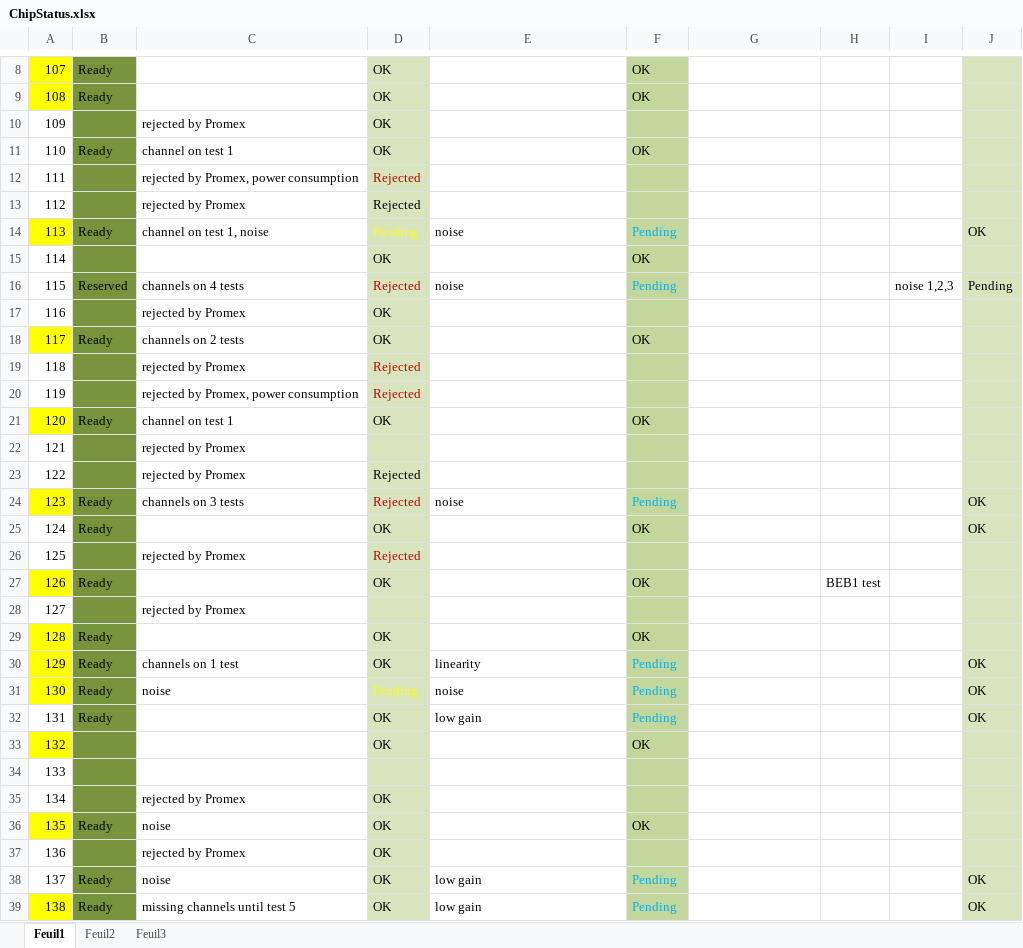
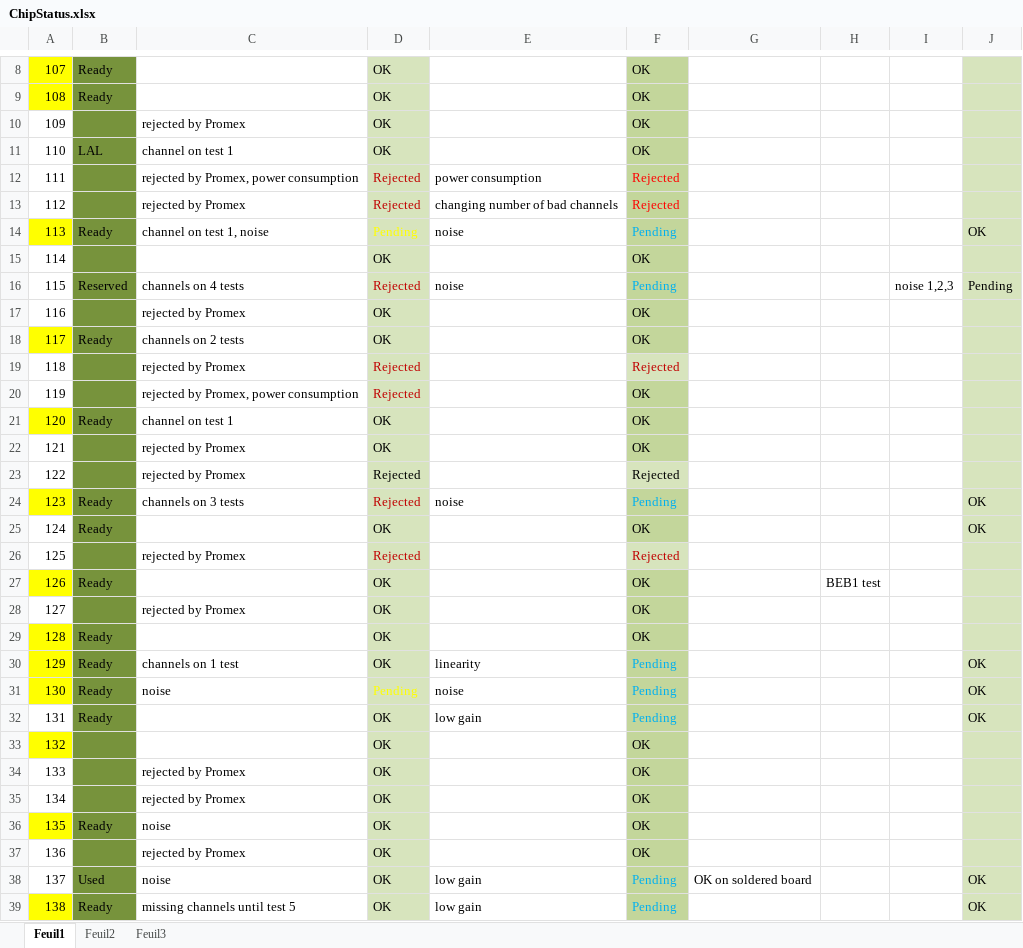
Before and after one commit to lsst-camera-dh/aspic-production-bench, an Excel workbook: ChipStatus.xlsx, sheet Feuil1, drawn as a sheet; only a part is shown, gaps mark what is left out; values as stored, in another font and other column widths than the file's, no borders; removed rows and columns are numbered as before the commit, all else as after; the diff covers the shown part only; the diff names each change by its address in the sheet, - before the commit and + after, or states it on an @@ line.

```diff
--- a/ChipStatus.xlsx (sheet Feuil1)
+++ b/ChipStatus.xlsx (sheet Feuil1)
-F10: (empty)
+F10: OK
-B11: Ready
+B11: LAL
-E12: (empty)
+E12: power consumption
-F12:F13: (empty)
+F12:F13: Rejected
-D13 text colour: black
+D13 text colour: #C00000
-E13: (empty)
+E13: changing number of bad channels
-F17: (empty)
+F17: OK
-F19: (empty)
+F19: Rejected
-F19 fill: #C3D69B
+F19 fill: #D7E4BD
-F20: (empty)
+F20: OK
-row 22: 121 |  | rejected by Promex
+row 22: 121 |  | rejected by Promex | OK |  | OK
-F23: (empty)
+F23: Rejected
-F23 fill: #C3D69B
+F23 fill: #D7E4BD
-F26: (empty)
+F26: Rejected
-F26 fill: #C3D69B
+F26 fill: #D7E4BD
-row 28: 127 |  | rejected by Promex
+row 28: 127 |  | rejected by Promex | OK |  | OK
-C34: (empty)
+C34: rejected by Promex
-D34: (empty)
+D34: OK
-F34:F35: (empty)
+F34:F35: OK
-F37: (empty)
+F37: OK
-B38: Ready
+B38: Used
-G38: (empty)
+G38: OK on soldered board
```
Also changed, not shown: 7 added rows, 6 removed rows, 24 edited cells, cell formats and row numbers in column A elsewhere in this sheet.
